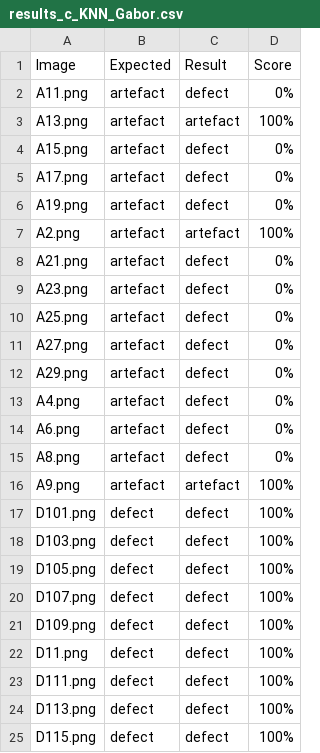
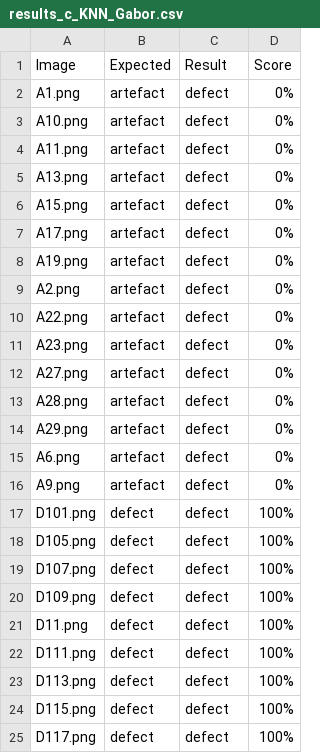
Before and after one commit to bschw4rz3/ArtefactDetection, a CSV file: statistics/classic/KNN/results_c_KNN_Gabor.csv, drawn as a sheet; only a part is shown; the shorter side is filled out with more unchanged rows; the diff covers the shown part only.

```diff
--- a/statistics/classic/KNN/results_c_KNN_Gabor.csv
+++ b/statistics/classic/KNN/results_c_KNN_Gabor.csv
@@ -1,4 +1,6 @@
 Image;Expected;Result;Score
+A1.png;artefact;defect;  0%
+A10.png;artefact;defect;  0%
 A11.png;artefact;defect;  0%
-A13.png;artefact;artefact;100%
+A13.png;artefact;defect;  0%
 A15.png;artefact;defect;  0%
@@ -6,14 +8,11 @@ A17.png;artefact;defect;  0%
 A19.png;artefact;defect;  0%
-A2.png;artefact;artefact;100%
-A21.png;artefact;defect;  0%
+A2.png;artefact;defect;  0%
+A22.png;artefact;defect;  0%
 A23.png;artefact;defect;  0%
-A25.png;artefact;defect;  0%
 A27.png;artefact;defect;  0%
+A28.png;artefact;defect;  0%
 A29.png;artefact;defect;  0%
-A4.png;artefact;defect;  0%
 A6.png;artefact;defect;  0%
-A8.png;artefact;defect;  0%
-A9.png;artefact;artefact;100%
+A9.png;artefact;defect;  0%
 D101.png;defect;defect;100%
-D103.png;defect;defect;100%
 D105.png;defect;defect;100%
```
Also changed, not shown: 4 added rows, 3 removed rows and 3 edited cells elsewhere in this file, statistics/classic/KNN/results_c_KNN_Daub4.csv, statistics/classic/KNN/results_c_KNN_Hu.csv, 54 other files.
